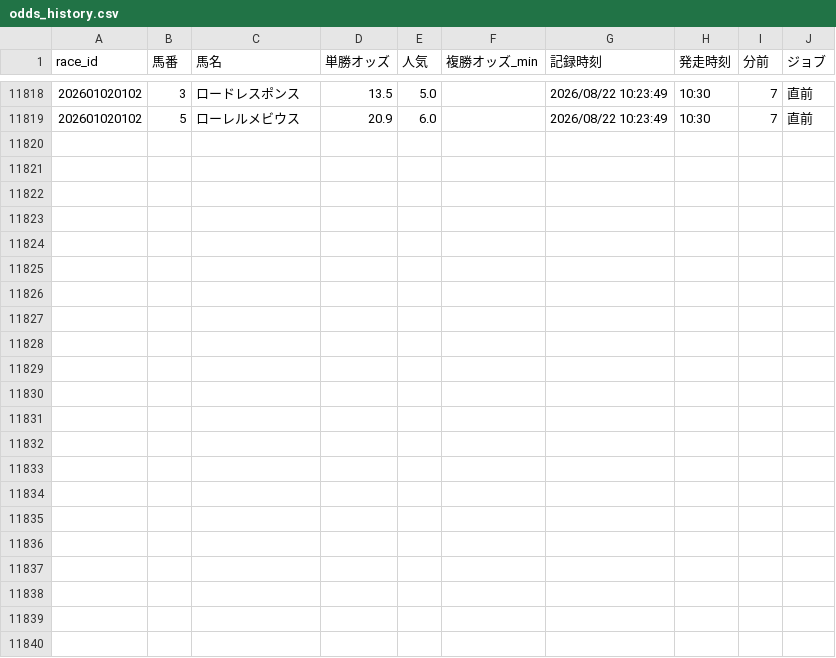
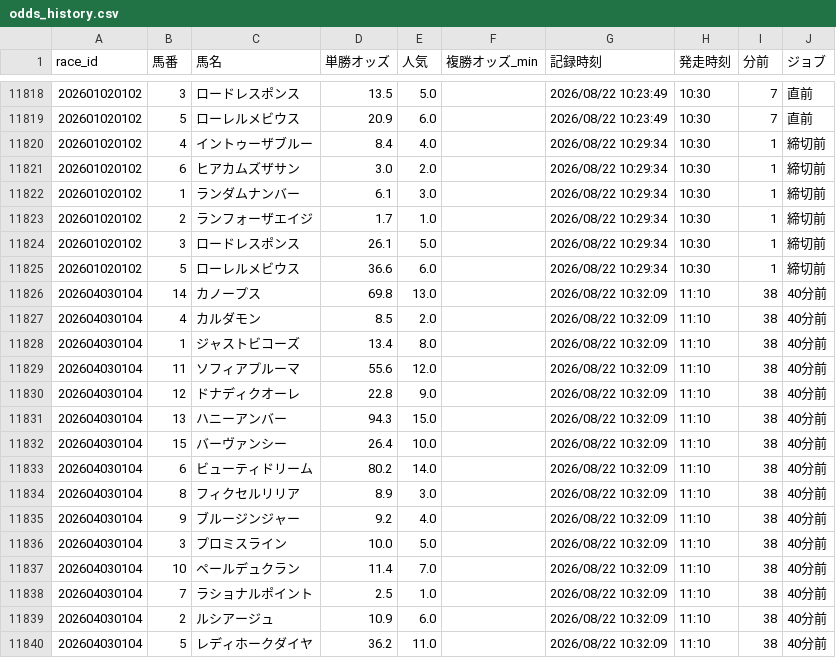
Before and after one commit to fu-ga306/keiba-ai, a CSV file: odds_history.csv, drawn as a sheet; only a part is shown, gaps mark what is left out; the diff names each change by its address in the sheet, - before the commit and + after, or states it on an @@ line.

```diff
--- a/odds_history.csv
+++ b/odds_history.csv
+row 11820: 202601020102 | 4 | イントゥーザブルー | 8.4 | 4.0 |  | 2026/08/22 10:29:34 | 10:30 | 1 | 締切前
+row 11821: 202601020102 | 6 | ヒアカムズザサン | 3.0 | 2.0 |  | 2026/08/22 10:29:34 | 10:30 | 1 | 締切前
+row 11822: 202601020102 | 1 | ランダムナンバー | 6.1 | 3.0 |  | 2026/08/22 10:29:34 | 10:30 | 1 | 締切前
+row 11823: 202601020102 | 2 | ランフォーザエイジ | 1.7 | 1.0 |  | 2026/08/22 10:29:34 | 10:30 | 1 | 締切前
+row 11824: 202601020102 | 3 | ロードレスポンス | 26.1 | 5.0 |  | 2026/08/22 10:29:34 | 10:30 | 1 | 締切前
+row 11825: 202601020102 | 5 | ローレルメビウス | 36.6 | 6.0 |  | 2026/08/22 10:29:34 | 10:30 | 1 | 締切前
+row 11826: 202604030104 | 14 | カノープス | 69.8 | 13.0 |  | 2026/08/22 10:32:09 | 11:10 | 38 | 40分前
+row 11827: 202604030104 | 4 | カルダモン | 8.5 | 2.0 |  | 2026/08/22 10:32:09 | 11:10 | 38 | 40分前
+row 11828: 202604030104 | 1 | ジャストビコーズ | 13.4 | 8.0 |  | 2026/08/22 10:32:09 | 11:10 | 38 | 40分前
+row 11829: 202604030104 | 11 | ソフィアプルーマ | 55.6 | 12.0 |  | 2026/08/22 10:32:09 | 11:10 | 38 | 40分前
+row 11830: 202604030104 | 12 | ドナディクオーレ | 22.8 | 9.0 |  | 2026/08/22 10:32:09 | 11:10 | 38 | 40分前
+row 11831: 202604030104 | 13 | ハニーアンバー | 94.3 | 15.0 |  | 2026/08/22 10:32:09 | 11:10 | 38 | 40分前
+row 11832: 202604030104 | 15 | バーヴァンシー | 26.4 | 10.0 |  | 2026/08/22 10:32:09 | 11:10 | 38 | 40分前
+row 11833: 202604030104 | 6 | ビューティドリーム | 80.2 | 14.0 |  | 2026/08/22 10:32:09 | 11:10 | 38 | 40分前
+row 11834: 202604030104 | 8 | フィクセルリリア | 8.9 | 3.0 |  | 2026/08/22 10:32:09 | 11:10 | 38 | 40分前
+row 11835: 202604030104 | 9 | ブルージンジャー | 9.2 | 4.0 |  | 2026/08/22 10:32:09 | 11:10 | 38 | 40分前
+row 11836: 202604030104 | 3 | プロミスライン | 10.0 | 5.0 |  | 2026/08/22 10:32:09 | 11:10 | 38 | 40分前
+row 11837: 202604030104 | 10 | ペールデュクラン | 11.4 | 7.0 |  | 2026/08/22 10:32:09 | 11:10 | 38 | 40分前
+row 11838: 202604030104 | 7 | ラショナルポイント | 2.5 | 1.0 |  | 2026/08/22 10:32:09 | 11:10 | 38 | 40分前
+row 11839: 202604030104 | 2 | ルシアージュ | 10.9 | 6.0 |  | 2026/08/22 10:32:09 | 11:10 | 38 | 40分前
+row 11840: 202604030104 | 5 | レディホークダイヤ | 36.2 | 11.0 |  | 2026/08/22 10:32:09 | 11:10 | 38 | 40分前
```
Also changed, not shown: today_predictions.csv, today_results.csv.
